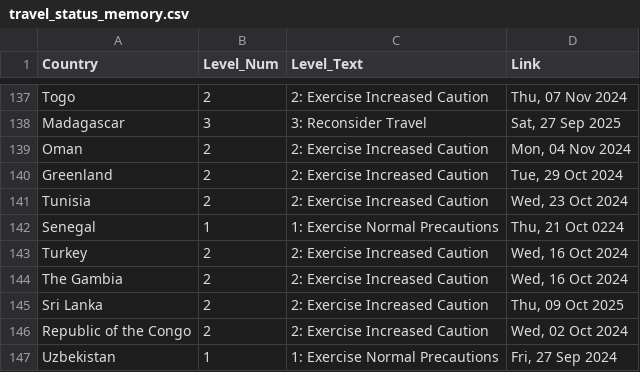
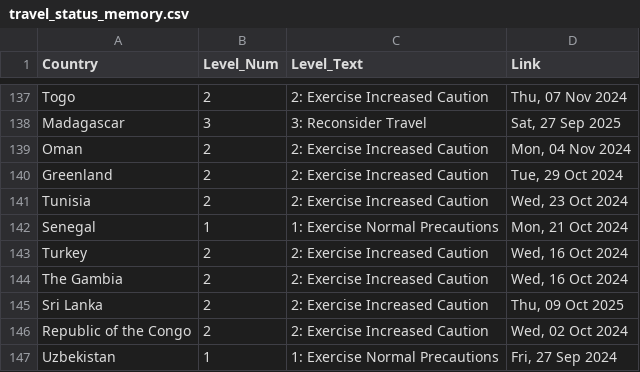
Before and after one commit to hyselee09-stack/ai-consul-bot, a CSV file: travel_status_memory.csv, drawn as a sheet; only a part is shown, gaps mark what is left out.

```diff
--- a/travel_status_memory.csv
+++ b/travel_status_memory.csv
@@ -141,3 +141,3 @@ Greenland,2,2: Exercise Increased Caution,"Tue, 29 Oct 2024"
 Tunisia,2,2: Exercise Increased Caution,"Wed, 23 Oct 2024"
-Senegal,1,1: Exercise Normal Precautions,"Thu, 21 Oct 0224"
+Senegal,1,1: Exercise Normal Precautions,"Mon, 21 Oct 2024"
 Turkey,2,2: Exercise Increased Caution,"Wed, 16 Oct 2024"
```
